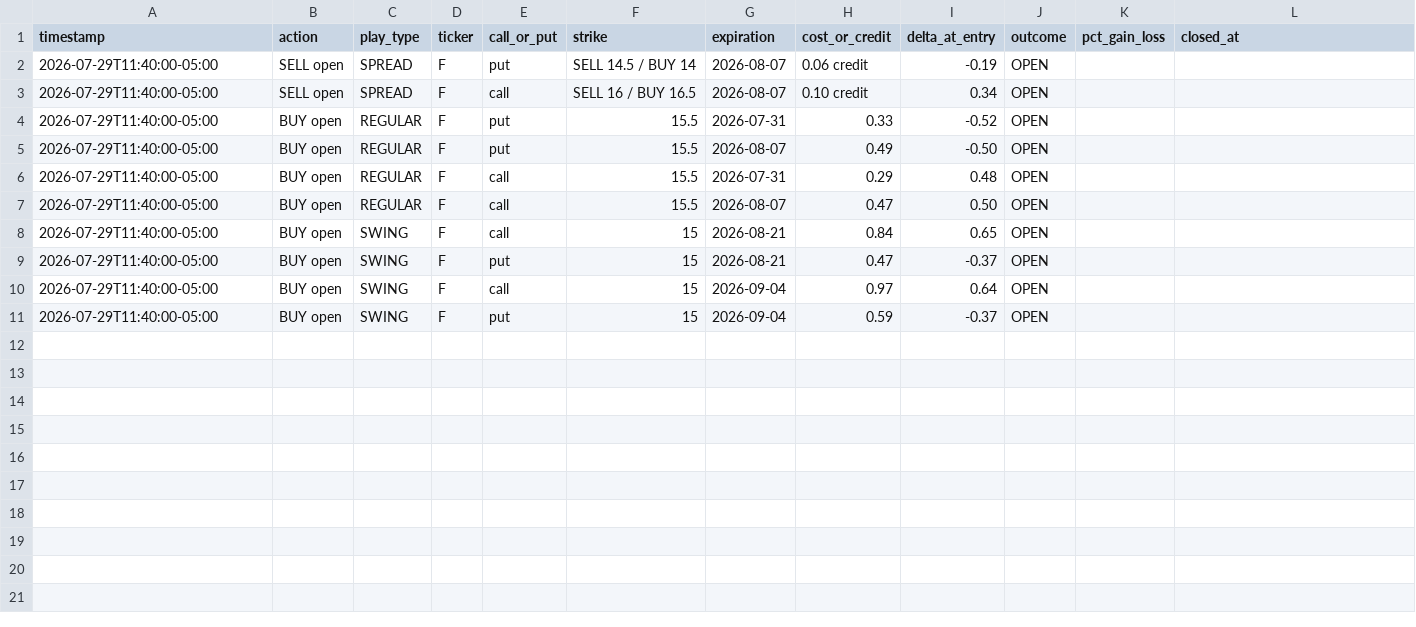
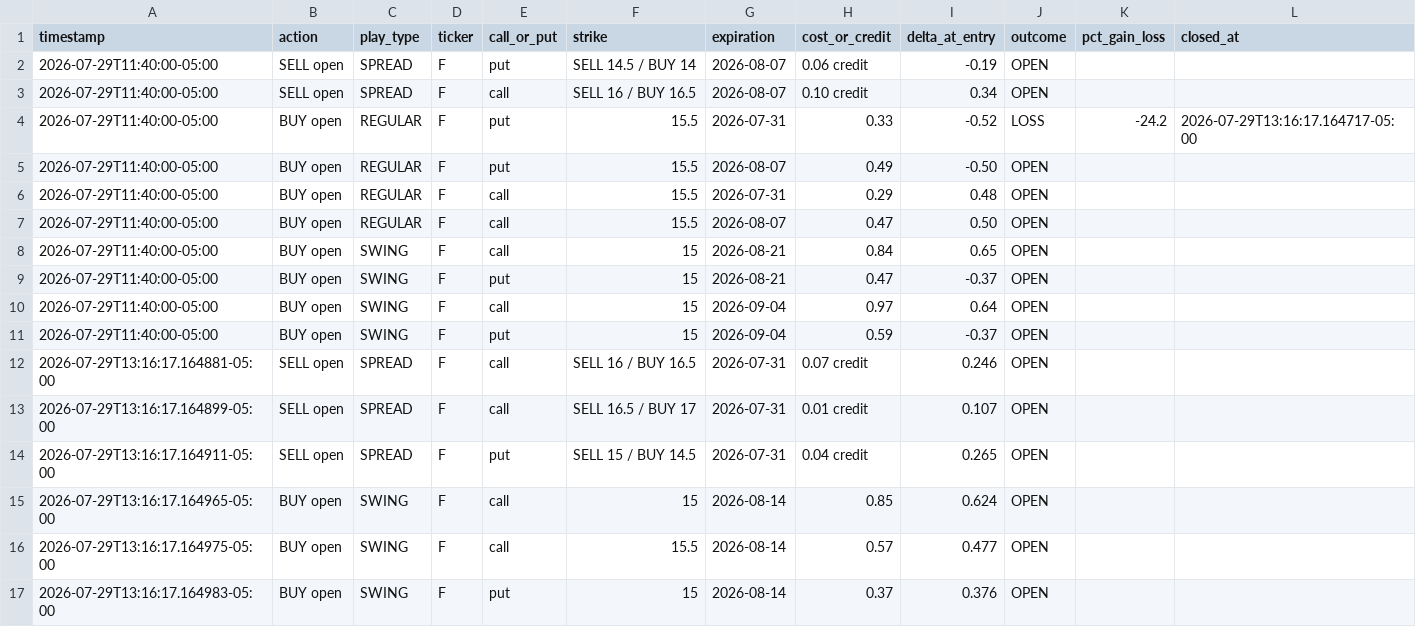
Before and after one commit to Angrysquid46/Tradysquid, a CSV file: state/ford-plays-log.csv, drawn as a sheet.

```diff
--- a/state/ford-plays-log.csv
+++ b/state/ford-plays-log.csv
@@ -3,3 +3,3 @@ timestamp,action,play_type,ticker,call_or_put,strike,expiration,cost_or_credit,d
 2026-07-29T11:40:00-05:00,SELL open,SPREAD,F,call,SELL 16 / BUY 16.5,2026-08-07,0.10 credit,0.34,OPEN,,
-2026-07-29T11:40:00-05:00,BUY open,REGULAR,F,put,15.5,2026-07-31,0.33,-0.52,OPEN,,
+2026-07-29T11:40:00-05:00,BUY open,REGULAR,F,put,15.5,2026-07-31,0.33,-0.52,LOSS,-24.2,2026-07-29T13:16:17.164717-05:00
 2026-07-29T11:40:00-05:00,BUY open,REGULAR,F,put,15.5,2026-08-07,0.49,-0.50,OPEN,,
@@ -11 +11,7 @@ timestamp,action,play_type,ticker,call_or_put,strike,expiration,cost_or_credit,d
 2026-07-29T11:40:00-05:00,BUY open,SWING,F,put,15,2026-09-04,0.59,-0.37,OPEN,,
+2026-07-29T13:16:17.164881-05:00,SELL open,SPREAD,F,call,SELL 16 / BUY 16.5,2026-07-31,0.07 credit,0.246,OPEN,,
+2026-07-29T13:16:17.164899-05:00,SELL open,SPREAD,F,call,SELL 16.5 / BUY 17,2026-07-31,0.01 credit,0.107,OPEN,,
+2026-07-29T13:16:17.164911-05:00,SELL open,SPREAD,F,put,SELL 15 / BUY 14.5,2026-07-31,0.04 credit,0.265,OPEN,,
+2026-07-29T13:16:17.164965-05:00,BUY open,SWING,F,call,15,2026-08-14,0.85,0.624,OPEN,,
+2026-07-29T13:16:17.164975-05:00,BUY open,SWING,F,call,15.5,2026-08-14,0.57,0.477,OPEN,,
+2026-07-29T13:16:17.164983-05:00,BUY open,SWING,F,put,15,2026-08-14,0.37,0.376,OPEN,,
```
Also changed, not shown: 1 other file.
